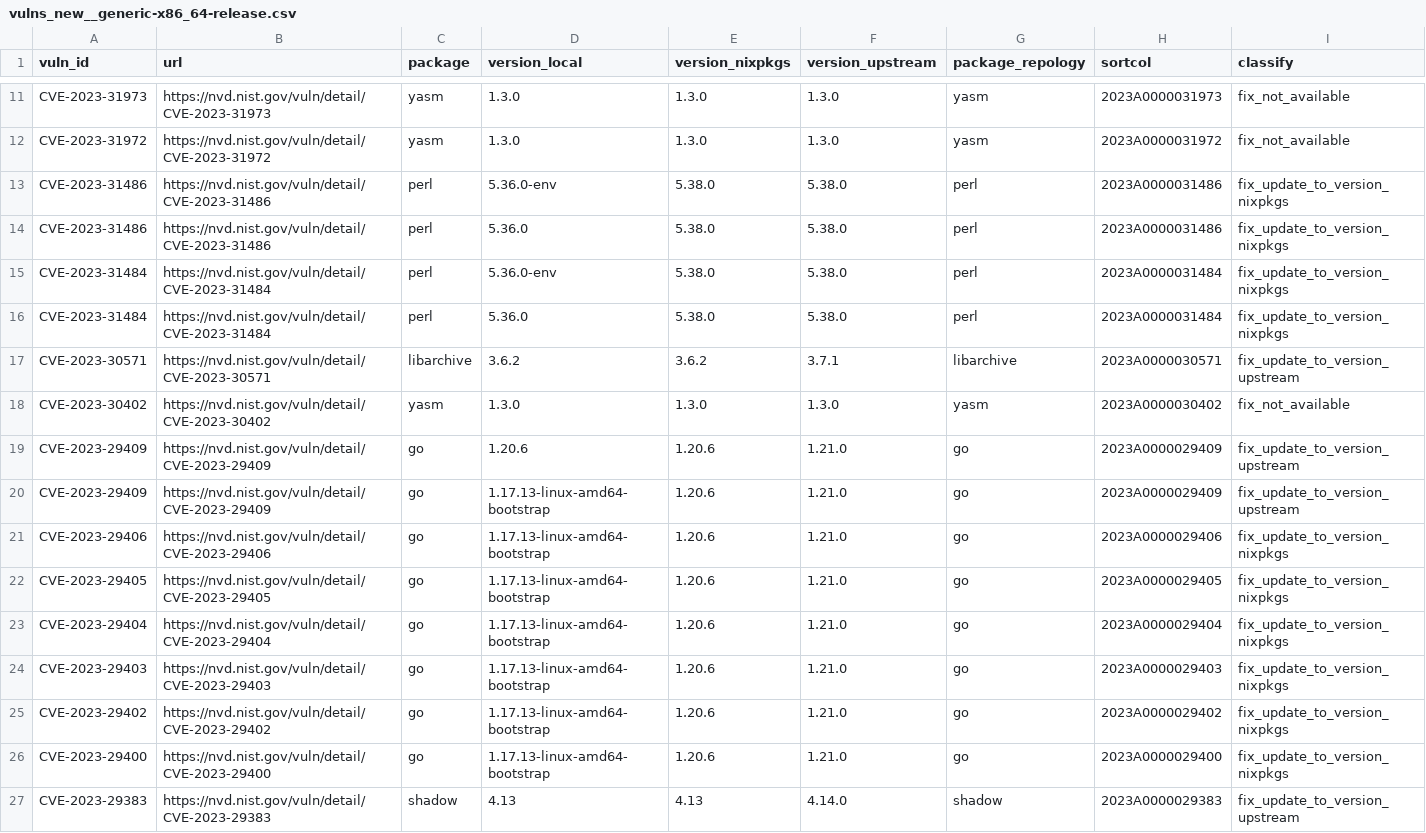
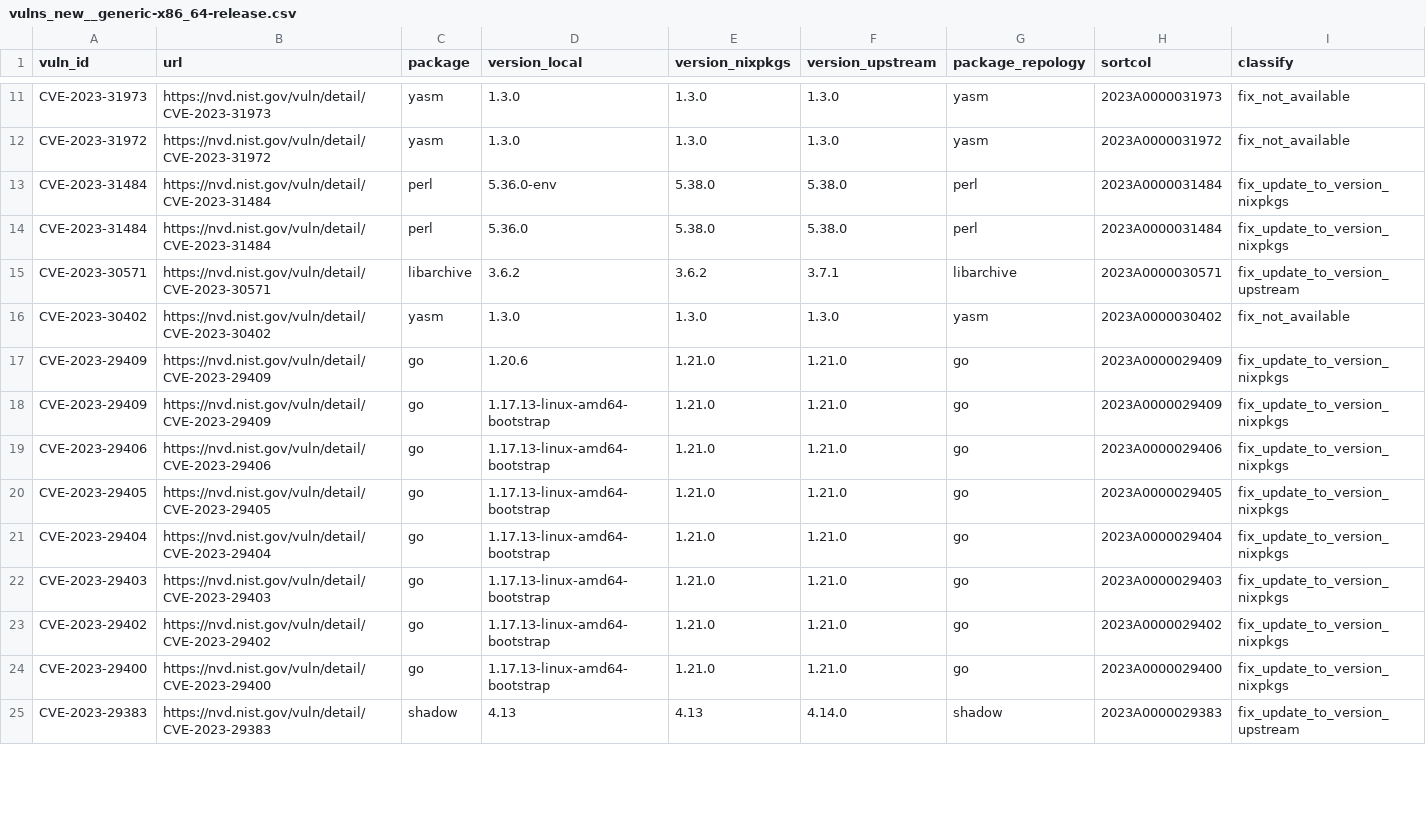
Before and after one commit to henrirosten/ghaf, a CSV file: ci/vulnerability-scan/data/vulns_new__generic-x86_64-release.csv, drawn as a sheet; only a part is shown, gaps mark what is left out; the diff covers the shown part only.

```diff
--- a/ci/vulnerability-scan/data/vulns_new__generic-x86_64-release.csv
+++ b/ci/vulnerability-scan/data/vulns_new__generic-x86_64-release.csv
@@ -12,4 +12,2 @@
 "CVE-2023-31972","https://nvd.nist.gov/vuln/detail/CVE-2023-31972","yasm","1.3.0","1.3.0","1.3.0","yasm","2023A0000031972","fix_not_available"
-"CVE-2023-31486","https://nvd.nist.gov/vuln/detail/CVE-2023-31486","perl","5.36.0-env","5.38.0","5.38.0","perl","2023A0000031486","fix_update_to_version_nixpkgs"
-"CVE-2023-31486","https://nvd.nist.gov/vuln/detail/CVE-2023-31486","perl","5.36.0","5.38.0","5.38.0","perl","2023A0000031486","fix_update_to_version_nixpkgs"
 "CVE-2023-31484","https://nvd.nist.gov/vuln/detail/CVE-2023-31484","perl","5.36.0-env","5.38.0","5.38.0","perl","2023A0000031484","fix_update_to_version_nixpkgs"
@@ -18,10 +16,10 @@
 "CVE-2023-30402","https://nvd.nist.gov/vuln/detail/CVE-2023-30402","yasm","1.3.0","1.3.0","1.3.0","yasm","2023A0000030402","fix_not_available"
-"CVE-2023-29409","https://nvd.nist.gov/vuln/detail/CVE-2023-29409","go","1.20.6","1.20.6","1.21.0","go","2023A0000029409","fix_update_to_version_upstream"
-"CVE-2023-29409","https://nvd.nist.gov/vuln/detail/CVE-2023-29409","go","1.17.13-linux-amd64-bootstrap","1.20.6","1.21.0","go","2023A0000029409","fix_update_to_version_upstream"
-"CVE-2023-29406","https://nvd.nist.gov/vuln/detail/CVE-2023-29406","go","1.17.13-linux-amd64-bootstrap","1.20.6","1.21.0","go","2023A0000029406","fix_update_to_version_nixpkgs"
-"CVE-2023-29405","https://nvd.nist.gov/vuln/detail/CVE-2023-29405","go","1.17.13-linux-amd64-bootstrap","1.20.6","1.21.0","go","2023A0000029405","fix_update_to_version_nixpkgs"
-"CVE-2023-29404","https://nvd.nist.gov/vuln/detail/CVE-2023-29404","go","1.17.13-linux-amd64-bootstrap","1.20.6","1.21.0","go","2023A0000029404","fix_update_to_version_nixpkgs"
-"CVE-2023-29403","https://nvd.nist.gov/vuln/detail/CVE-2023-29403","go","1.17.13-linux-amd64-bootstrap","1.20.6","1.21.0","go","2023A0000029403","fix_update_to_version_nixpkgs"
-"CVE-2023-29402","https://nvd.nist.gov/vuln/detail/CVE-2023-29402","go","1.17.13-linux-amd64-bootstrap","1.20.6","1.21.0","go","2023A0000029402","fix_update_to_version_nixpkgs"
-"CVE-2023-29400","https://nvd.nist.gov/vuln/detail/CVE-2023-29400","go","1.17.13-linux-amd64-bootstrap","1.20.6","1.21.0","go","2023A0000029400","fix_update_to_version_nixpkgs"
+"CVE-2023-29409","https://nvd.nist.gov/vuln/detail/CVE-2023-29409","go","1.20.6","1.21.0","1.21.0","go","2023A0000029409","fix_update_to_version_nixpkgs"
+"CVE-2023-29409","https://nvd.nist.gov/vuln/detail/CVE-2023-29409","go","1.17.13-linux-amd64-bootstrap","1.21.0","1.21.0","go","2023A0000029409","fix_update_to_version_nixpkgs"
+"CVE-2023-29406","https://nvd.nist.gov/vuln/detail/CVE-2023-29406","go","1.17.13-linux-amd64-bootstrap","1.21.0","1.21.0","go","2023A0000029406","fix_update_to_version_nixpkgs"
+"CVE-2023-29405","https://nvd.nist.gov/vuln/detail/CVE-2023-29405","go","1.17.13-linux-amd64-bootstrap","1.21.0","1.21.0","go","2023A0000029405","fix_update_to_version_nixpkgs"
+"CVE-2023-29404","https://nvd.nist.gov/vuln/detail/CVE-2023-29404","go","1.17.13-linux-amd64-bootstrap","1.21.0","1.21.0","go","2023A0000029404","fix_update_to_version_nixpkgs"
+"CVE-2023-29403","https://nvd.nist.gov/vuln/detail/CVE-2023-29403","go","1.17.13-linux-amd64-bootstrap","1.21.0","1.21.0","go","2023A0000029403","fix_update_to_version_nixpkgs"
+"CVE-2023-29402","https://nvd.nist.gov/vuln/detail/CVE-2023-29402","go","1.17.13-linux-amd64-bootstrap","1.21.0","1.21.0","go","2023A0000029402","fix_update_to_version_nixpkgs"
+"CVE-2023-29400","https://nvd.nist.gov/vuln/detail/CVE-2023-29400","go","1.17.13-linux-amd64-bootstrap","1.21.0","1.21.0","go","2023A0000029400","fix_update_to_version_nixpkgs"
 "CVE-2023-29383","https://nvd.nist.gov/vuln/detail/CVE-2023-29383","shadow","4.13","4.13","4.14.0","shadow","2023A0000029383","fix_update_to_version_upstream"
```
Also changed, not shown: 3 added rows, 9 removed rows and 60 edited cells elsewhere in this file, ci/vulnerability-scan/data/vulns_new_lock_updated__generic-x86_64-release.csv, ci/vulnerability-scan/data/vulns_new_nixos_unstable__generic-x86_64-release.csv, 2 other files.
